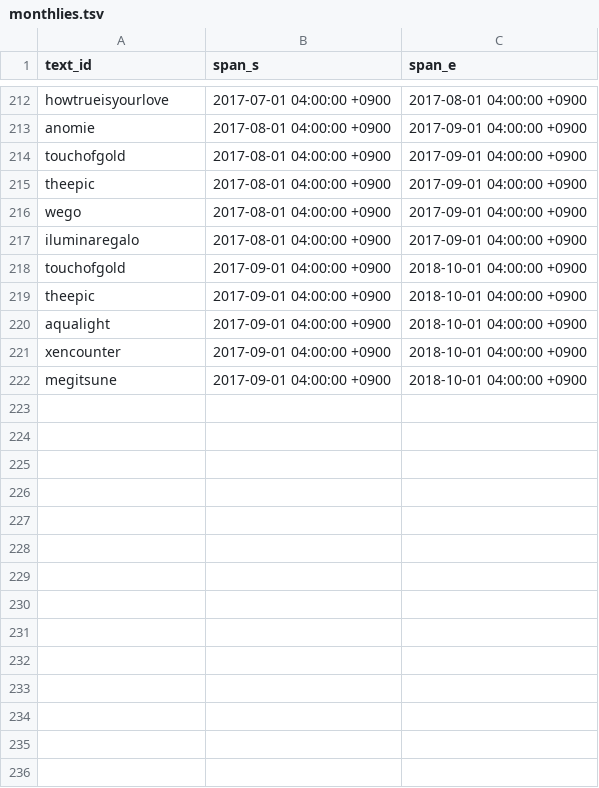
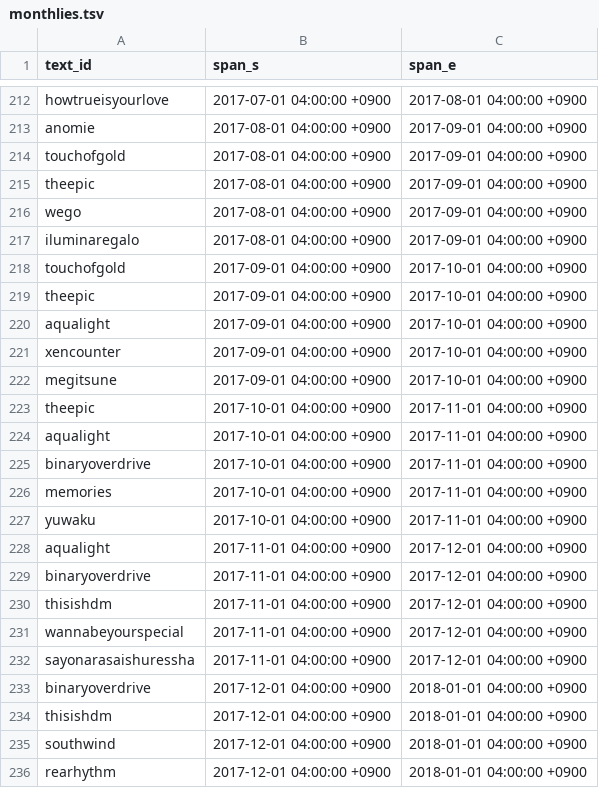
Before and after one commit to maplia/crossbeats-rp-sim, a TSV file: cxbrank/db/master/monthlies.tsv, drawn as a sheet; only a part is shown, gaps mark what is left out; the diff covers the shown part only.

```diff
--- a/cxbrank/db/master/monthlies.tsv
+++ b/cxbrank/db/master/monthlies.tsv
@@ -217,6 +217,20 @@ wego	2017-08-01 04:00:00 +0900	2017-09-01 04:00:00 +0900
 iluminaregalo	2017-08-01 04:00:00 +0900	2017-09-01 04:00:00 +0900
-touchofgold	2017-09-01 04:00:00 +0900	2018-10-01 04:00:00 +0900
-theepic	2017-09-01 04:00:00 +0900	2018-10-01 04:00:00 +0900
-aqualight	2017-09-01 04:00:00 +0900	2018-10-01 04:00:00 +0900
-xencounter	2017-09-01 04:00:00 +0900	2018-10-01 04:00:00 +0900
-megitsune	2017-09-01 04:00:00 +0900	2018-10-01 04:00:00 +0900
+touchofgold	2017-09-01 04:00:00 +0900	2017-10-01 04:00:00 +0900
+theepic	2017-09-01 04:00:00 +0900	2017-10-01 04:00:00 +0900
+aqualight	2017-09-01 04:00:00 +0900	2017-10-01 04:00:00 +0900
+xencounter	2017-09-01 04:00:00 +0900	2017-10-01 04:00:00 +0900
+megitsune	2017-09-01 04:00:00 +0900	2017-10-01 04:00:00 +0900
+theepic	2017-10-01 04:00:00 +0900	2017-11-01 04:00:00 +0900
+aqualight	2017-10-01 04:00:00 +0900	2017-11-01 04:00:00 +0900
+binaryoverdrive	2017-10-01 04:00:00 +0900	2017-11-01 04:00:00 +0900
+memories	2017-10-01 04:00:00 +0900	2017-11-01 04:00:00 +0900
+yuwaku	2017-10-01 04:00:00 +0900	2017-11-01 04:00:00 +0900
+aqualight	2017-11-01 04:00:00 +0900	2017-12-01 04:00:00 +0900
+binaryoverdrive	2017-11-01 04:00:00 +0900	2017-12-01 04:00:00 +0900
+thisishdm	2017-11-01 04:00:00 +0900	2017-12-01 04:00:00 +0900
+wannabeyourspecial	2017-11-01 04:00:00 +0900	2017-12-01 04:00:00 +0900
+sayonarasaishuressha	2017-11-01 04:00:00 +0900	2017-12-01 04:00:00 +0900
+binaryoverdrive	2017-12-01 04:00:00 +0900	2018-01-01 04:00:00 +0900
+thisishdm	2017-12-01 04:00:00 +0900	2018-01-01 04:00:00 +0900
+southwind	2017-12-01 04:00:00 +0900	2018-01-01 04:00:00 +0900
+rearhythm	2017-12-01 04:00:00 +0900	2018-01-01 04:00:00 +0900
```
Also changed, not shown: 31 added rows elsewhere in this file, revrank/sunrise/db/master/course_musics.tsv, revrank/sunrise/db/master/musics.tsv, 9 other files.
